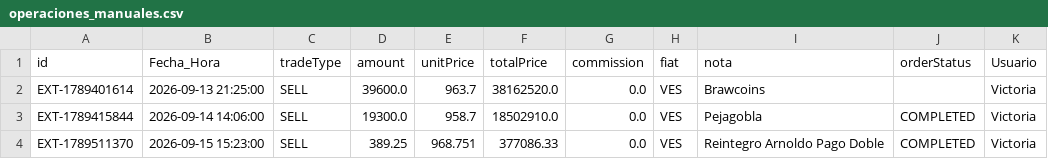
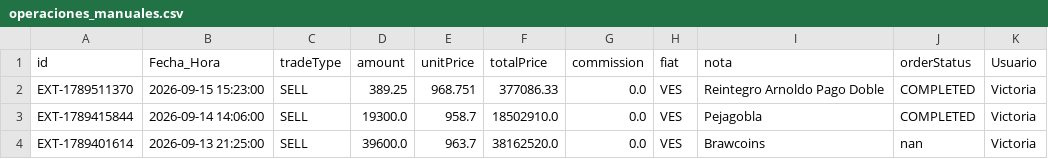
Before and after one commit to lulisforever-lang/VisorP2P, a CSV file: operaciones_manuales.csv, drawn as a sheet.

```diff
--- a/operaciones_manuales.csv
+++ b/operaciones_manuales.csv
@@ -1,4 +1,4 @@
 id,Fecha_Hora,tradeType,amount,unitPrice,totalPrice,commission,fiat,nota,orderStatus,Usuario
-EXT-1789401614,2026-09-13 21:25:00,SELL,39600.0,963.7,38162520.0,0.0,VES,Brawcoins,,Victoria
+EXT-1789511370,2026-09-15 15:23:00,SELL,389.25,968.751,377086.33,0.0,VES,Reintegro Arnoldo Pago Doble,COMPLETED,Victoria
 EXT-1789415844,2026-09-14 14:06:00,SELL,19300.0,958.7,18502910.0,0.0,VES,Pejagobla,COMPLETED,Victoria
-EXT-1789511370,2026-09-15 15:23:00,SELL,389.25,968.751,377086.33,0.0,VES,Reintegro Arnoldo Pago Doble,COMPLETED,Victoria
+EXT-1789401614,2026-09-13 21:25:00,SELL,39600.0,963.7,38162520.0,0.0,VES,Brawcoins,nan,Victoria
```
Also changed, not shown: 5 other files.
